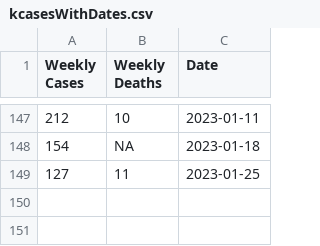
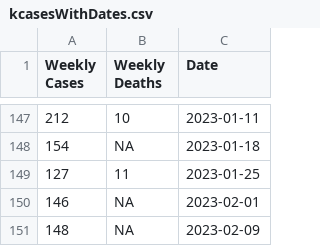
Before and after one commit to Damian89/Python, a CSV file: timeSeries/kcasesWithDates.csv, drawn as a sheet; only a part is shown, gaps mark what is left out; the diff names each change by its address in the sheet, - before the commit and + after, or states it on an @@ line.

```diff
--- a/timeSeries/kcasesWithDates.csv
+++ b/timeSeries/kcasesWithDates.csv
+row 150: 146 | NA | 2023-02-01
+row 151: 148 | NA | 2023-02-09
```
Also changed, not shown: 6 other files.
